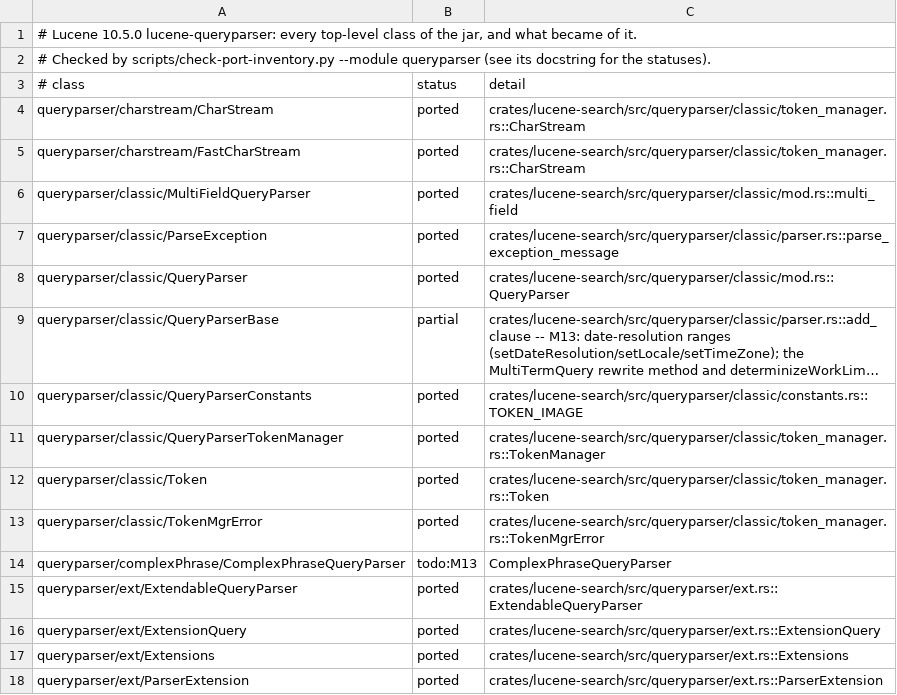
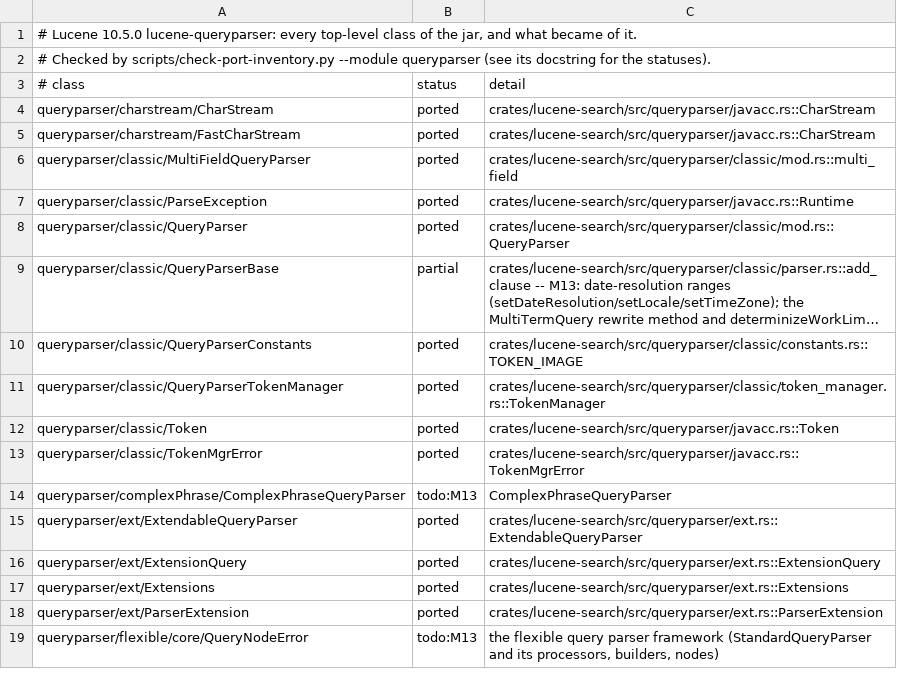
Before and after one commit to huyz0/lucene-rust, a TSV file: docs/inventory/lucene-queryparser.tsv, drawn as a sheet; only a part is shown; the shorter side is filled out with more unchanged rows; long unchanged cells end in …; the diff covers the shown part only.

```diff
--- a/docs/inventory/lucene-queryparser.tsv
+++ b/docs/inventory/lucene-queryparser.tsv
@@ -3,6 +3,6 @@
 # class	status	detail
-queryparser/charstream/CharStream	ported	crates/lucene-search/src/queryparser/classic/token_manager.rs::CharStream
-queryparser/charstream/FastCharStream	ported	crates/lucene-search/src/queryparser/classic/token_manager.rs::CharStream
+queryparser/charstream/CharStream	ported	crates/lucene-search/src/queryparser/javacc.rs::CharStream
+queryparser/charstream/FastCharStream	ported	crates/lucene-search/src/queryparser/javacc.rs::CharStream
 queryparser/classic/MultiFieldQueryParser	ported	crates/lucene-search/src/queryparser/classic/mod.rs::multi_field
-queryparser/classic/ParseException	ported	crates/lucene-search/src/queryparser/classic/parser.rs::parse_exception_message
+queryparser/classic/ParseException	ported	crates/lucene-search/src/queryparser/javacc.rs::Runtime
 queryparser/classic/QueryParser	ported	crates/lucene-search/src/queryparser/classic/mod.rs::QueryParser
@@ -11,4 +11,4 @@ queryparser/classic/QueryParserConstants	ported	crates/lucene-search/src/querypa
 queryparser/classic/QueryParserTokenManager	ported	crates/lucene-search/src/queryparser/classic/token_manager.rs::TokenManager
-queryparser/classic/Token	ported	crates/lucene-search/src/queryparser/classic/token_manager.rs::Token
-queryparser/classic/TokenMgrError	ported	crates/lucene-search/src/queryparser/classic/token_manager.rs::TokenMgrError
+queryparser/classic/Token	ported	crates/lucene-search/src/queryparser/javacc.rs::Token
+queryparser/classic/TokenMgrError	ported	crates/lucene-search/src/queryparser/javacc.rs::TokenMgrError
 queryparser/complexPhrase/ComplexPhraseQueryParser	todo:M13	ComplexPhraseQueryParser
```
Also changed, not shown: 50 edited cells elsewhere in this file, 37 other files.
